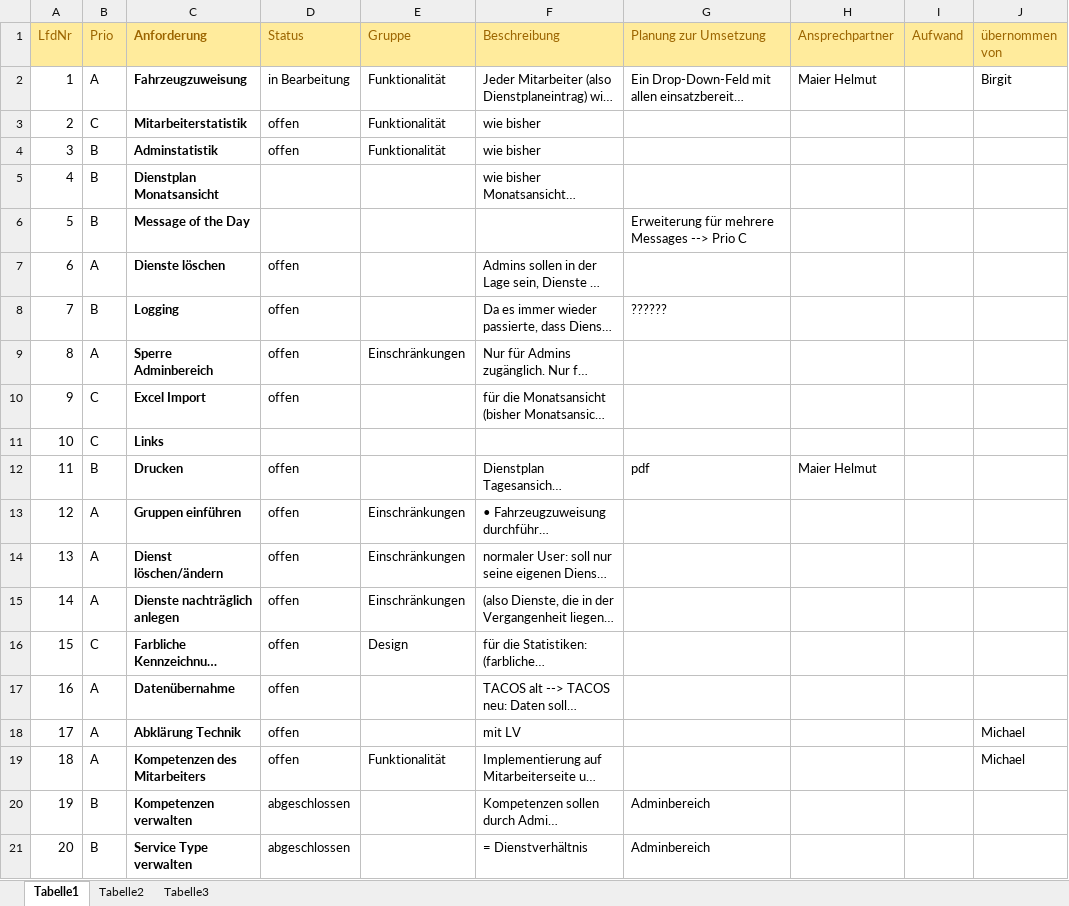
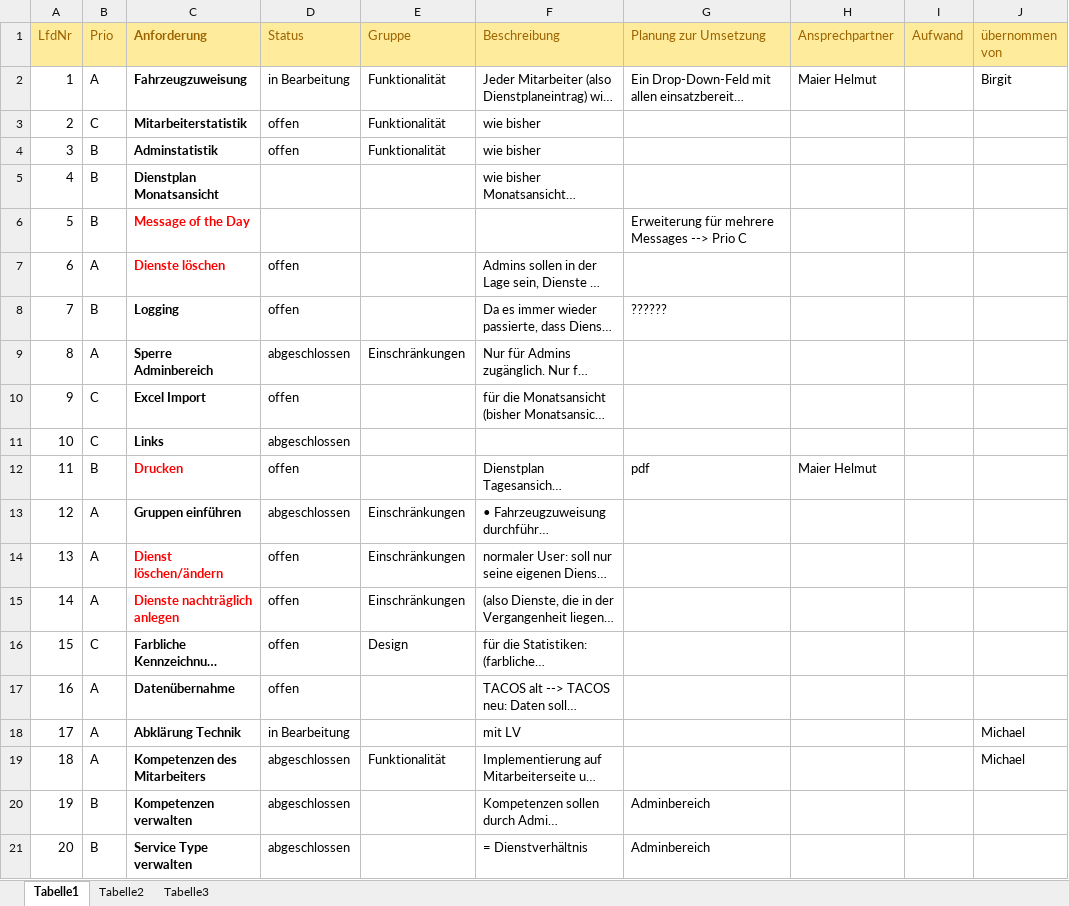
Before and after one commit to mheiss/rc-tacos, an Excel workbook: documentation/6_todo.xlsx, sheet Tabelle1, drawn as a sheet; only a part is shown; long unchanged cells end in …; values as stored, in another font and other column widths than the file's, no borders; conditional formats not drawn; the diff names each change by its address in the sheet, - before the commit and + after, or states it on an @@ line.

```diff
--- a/documentation/6_todo.xlsx (sheet Tabelle1)
+++ b/documentation/6_todo.xlsx (sheet Tabelle1)
-C6:C7 text colour: black
+C6:C7 text colour: #FF0000
-D9 (Status): offen
+D9 (Status): abgeschlossen
-D11 (Status): (empty)
+D11 (Status): abgeschlossen
-C12 text colour: black
+C12 text colour: #FF0000
-D13 (Status): offen
+D13 (Status): abgeschlossen
-C14:C15 text colour: black
+C14:C15 text colour: #FF0000
-D18 (Status): offen
+D18 (Status): in Bearbeitung
-D19 (Status): offen
+D19 (Status): abgeschlossen
```
